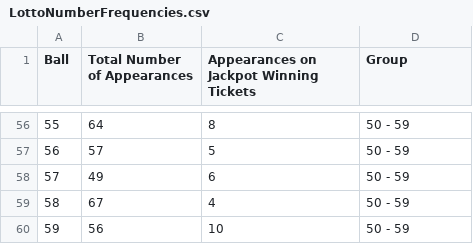
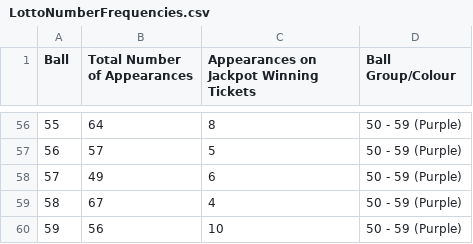
Before and after one commit to chalKlin/DataVis-proj-data, a CSV file: LottoNumberFrequencies.csv, drawn as a sheet; only a part is shown, gaps mark what is left out; the diff covers the shown part only.

Commit message:
Lotto Ball Groups Updated

```diff
--- a/LottoNumberFrequencies.csv
+++ b/LottoNumberFrequencies.csv
@@ -1 +1 @@
-Ball,Total Number of Appearances,Appearances on Jackpot Winning Tickets,Group
+Ball,Total Number of Appearances,Appearances on Jackpot Winning Tickets,Ball Group/Colour
@@ -56,5 +56,5 @@ Ball,Total Number of Appearances,Appearances on Jackpot Winning Tickets,Group
-55,64,8,50 - 59
-56,57,5,50 - 59
-57,49,6,50 - 59
-58,67,4,50 - 59
-59,56,10,50 - 59
+55,64,8,50 - 59 (Purple)
+56,57,5,50 - 59 (Purple)
+57,49,6,50 - 59 (Purple)
+58,67,4,50 - 59 (Purple)
+59,56,10,50 - 59 (Purple)
```
Also changed, not shown: 54 edited cells elsewhere in this file.
